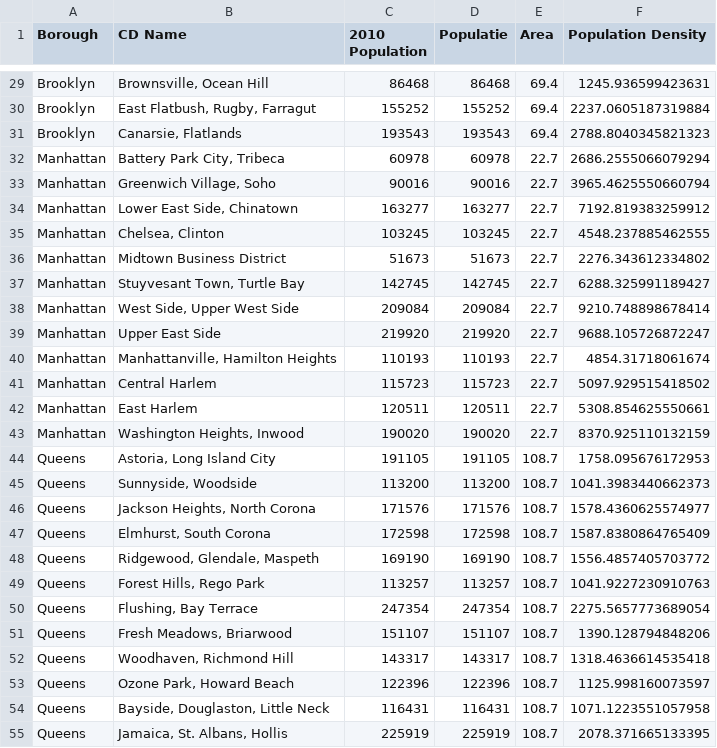
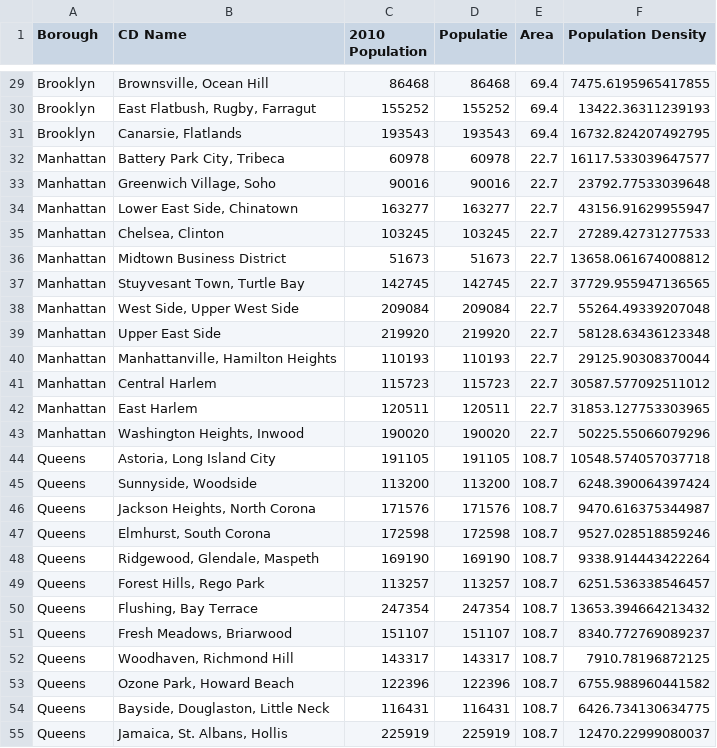
Before and after one commit to IaniIrascu/PlacerX, a CSV file: nyc_population_density_with_area.csv, drawn as a sheet; only a part is shown, gaps mark what is left out; the diff covers the shown part only; the diff names each change by its address in the sheet, - before the commit and + after, or states it on an @@ line.

```diff
--- a/nyc_population_density_with_area.csv
+++ b/nyc_population_density_with_area.csv
-F29 (Population Density): 1245.936599423631
+F29 (Population Density): 7475.6195965417855
-F30 (Population Density): 2237.0605187319884
+F30 (Population Density): 13422.36311239193
-F31 (Population Density): 2788.8040345821323
+F31 (Population Density): 16732.824207492795
-F32 (Population Density): 2686.2555066079294
+F32 (Population Density): 16117.533039647577
-F33 (Population Density): 3965.4625550660794
+F33 (Population Density): 23792.77533039648
-F34 (Population Density): 7192.819383259912
+F34 (Population Density): 43156.91629955947
-F35 (Population Density): 4548.237885462555
+F35 (Population Density): 27289.42731277533
-F36 (Population Density): 2276.343612334802
+F36 (Population Density): 13658.061674008812
-F37 (Population Density): 6288.325991189427
+F37 (Population Density): 37729.955947136565
-F38 (Population Density): 9210.748898678414
+F38 (Population Density): 55264.49339207048
-F39 (Population Density): 9688.105726872247
+F39 (Population Density): 58128.63436123348
-F40 (Population Density): 4854.31718061674
+F40 (Population Density): 29125.90308370044
-F41 (Population Density): 5097.929515418502
+F41 (Population Density): 30587.577092511012
-F42 (Population Density): 5308.854625550661
+F42 (Population Density): 31853.127753303965
-F43 (Population Density): 8370.925110132159
+F43 (Population Density): 50225.55066079296
-F44 (Population Density): 1758.095676172953
+F44 (Population Density): 10548.574057037718
-F45 (Population Density): 1041.3983440662373
+F45 (Population Density): 6248.390064397424
-F46 (Population Density): 1578.4360625574977
+F46 (Population Density): 9470.616375344987
-F47 (Population Density): 1587.8380864765409
+F47 (Population Density): 9527.028518859246
-F48 (Population Density): 1556.4857405703772
+F48 (Population Density): 9338.914443422264
-F49 (Population Density): 1041.9227230910763
+F49 (Population Density): 6251.536338546457
-F50 (Population Density): 2275.5657773689054
+F50 (Population Density): 13653.394664213432
-F51 (Population Density): 1390.128794848206
+F51 (Population Density): 8340.772769089237
-F52 (Population Density): 1318.4636614535418
+F52 (Population Density): 7910.78196872125
-F53 (Population Density): 1125.998160073597
+F53 (Population Density): 6755.988960441582
-F54 (Population Density): 1071.1223551057958
+F54 (Population Density): 6426.734130634775
-F55 (Population Density): 2078.371665133395
+F55 (Population Density): 12470.22999080037
```
Also changed, not shown: 32 edited cells elsewhere in this file, midpoints.csv, 15 other files.
